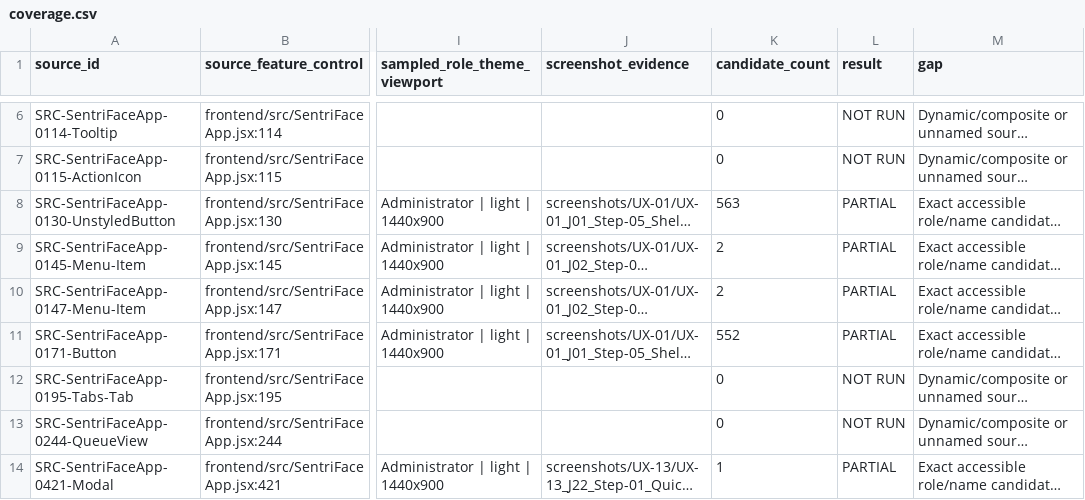
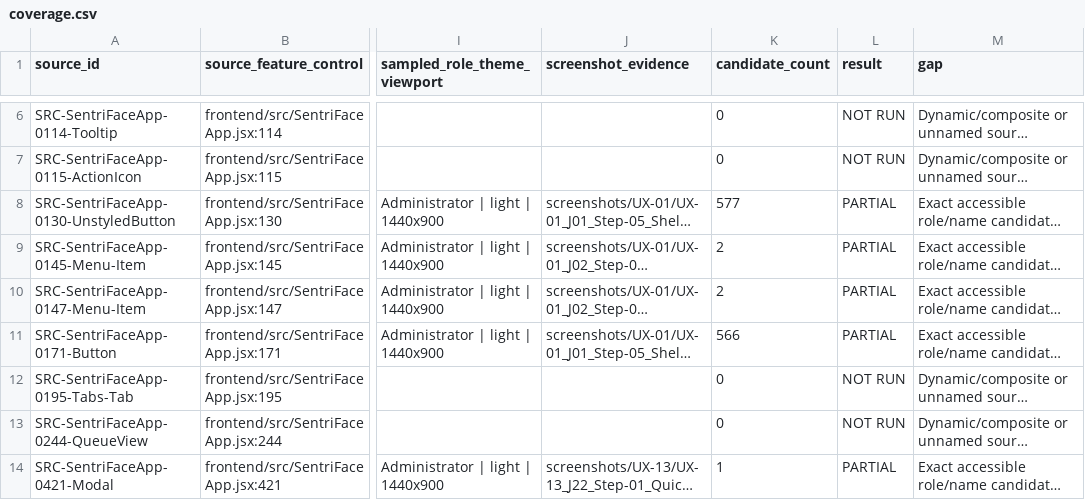
Before and after one commit to suraj-singh12/sentri-face-edge, a CSV file: audit-results/issue-6/coverage.csv, drawn as a sheet; only a part is shown, gaps mark what is left out; long unchanged cells end in …; the diff covers the shown part only; the diff names each change by its address in the sheet, - before the commit and + after, or states it on an @@ line.

```diff
--- a/audit-results/issue-6/coverage.csv
+++ b/audit-results/issue-6/coverage.csv
-K8 (candidate_count): 563
+K8 (candidate_count): 577
-K11 (candidate_count): 552
+K11 (candidate_count): 566
```
Also changed, not shown: 70 edited cells elsewhere in this file, audit-results/issue-6/branch-coverage.csv, audit-results/issue-6/pass2-execution-plan.csv, 37 other files.
